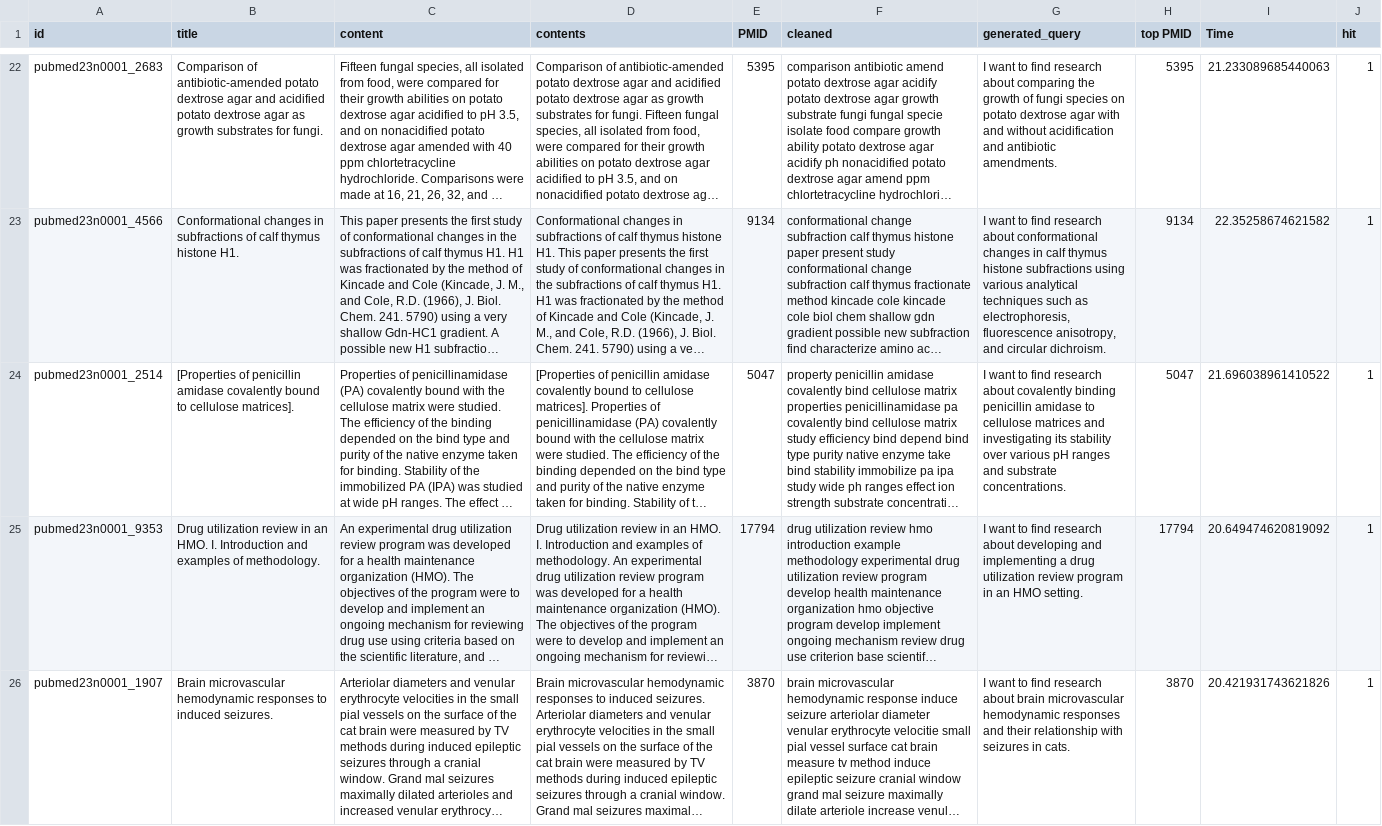
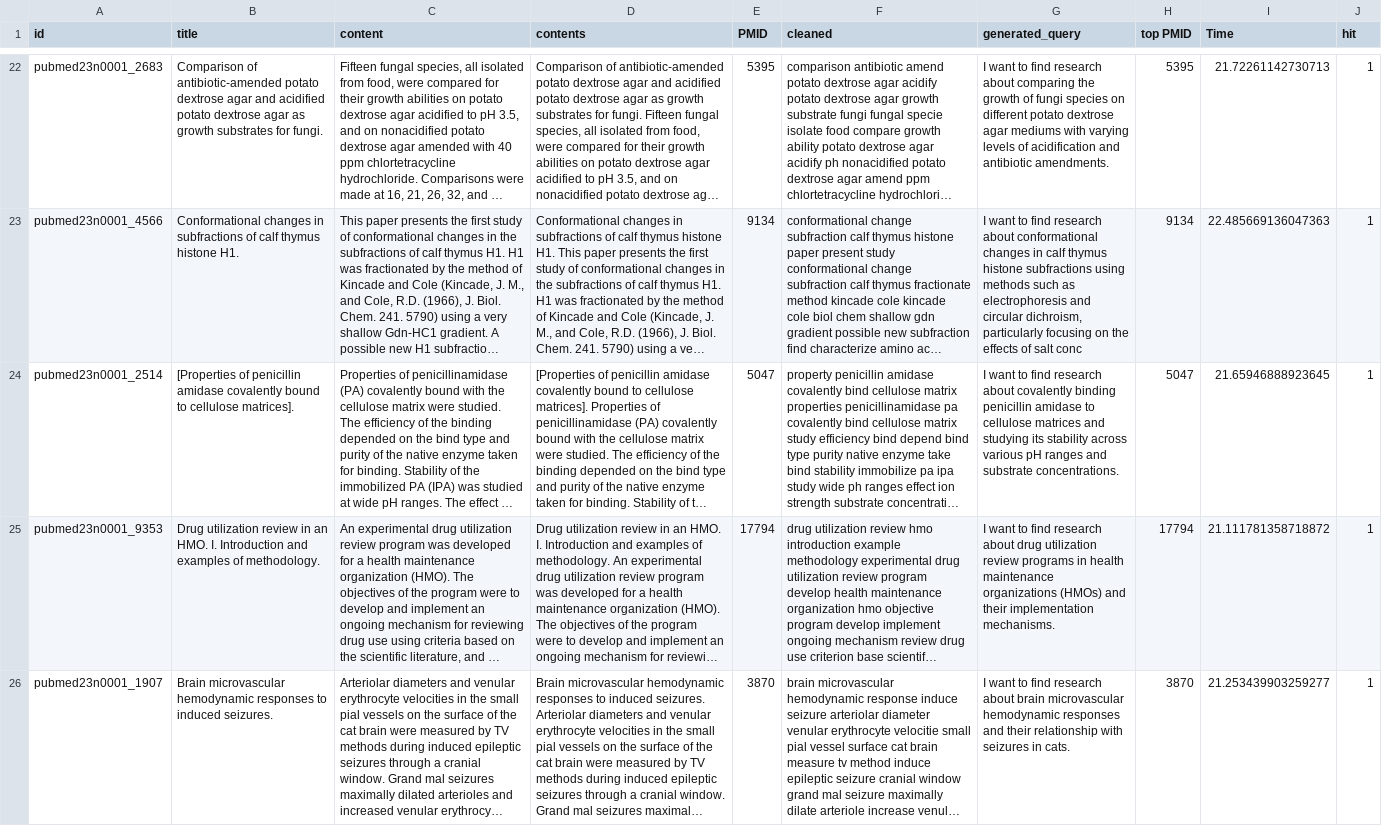
Before and after one commit to CJHJW/Medical-Paper-Recommendation-via-Re-ranker-RAG, a CSV file: CROSS_test_result.csv, drawn as a sheet; only a part is shown, gaps mark what is left out; long unchanged cells end in …; the diff covers the shown part only; the diff names each change by its address in the sheet, - before the commit and + after, or states it on an @@ line.

```diff
--- a/CROSS_test_result.csv
+++ b/CROSS_test_result.csv
-G22 (generated_query): …species on potato dextrose agar with and without acidification and…
+G22 (generated_query): …species on different potato dextrose agar mediums with varying levels of acidification and…
-I22 (Time): 21.233089685440063
+I22 (Time): 21.72261142730713
-G23 (generated_query): …subfractions using various analytical techniques such as electrophoresis, fluorescence anisotropy, and circular dichroism.
+G23 (generated_query): …subfractions using methods such as electrophoresis and circular dichroism, particularly focusing on the effects of salt conc
-I23 (Time): 22.35258674621582
+I23 (Time): 22.485669136047363
-G24 (generated_query): …matrices and investigating its stability over various pH…
+G24 (generated_query): …matrices and studying its stability across various pH…
-I24 (Time): 21.696038961410522
+I24 (Time): 21.65946888923645
-G25 (generated_query): …research about developing and implementing a drug utilization review program in an HMO setting.
+G25 (generated_query): …research about drug utilization review programs in health maintenance organizations (HMOs) and their implementation mechanisms.
-I25 (Time): 20.649474620819092
+I25 (Time): 21.111781358718872
-I26 (Time): 20.421931743621826
+I26 (Time): 21.253439903259277
```
Also changed, not shown: 158 edited cells elsewhere in this file, BI_test_result.csv, Merge_test_result.csv, 2 other files.
